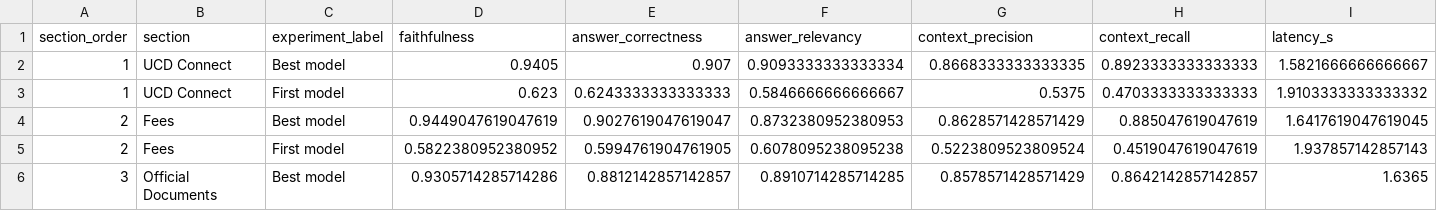
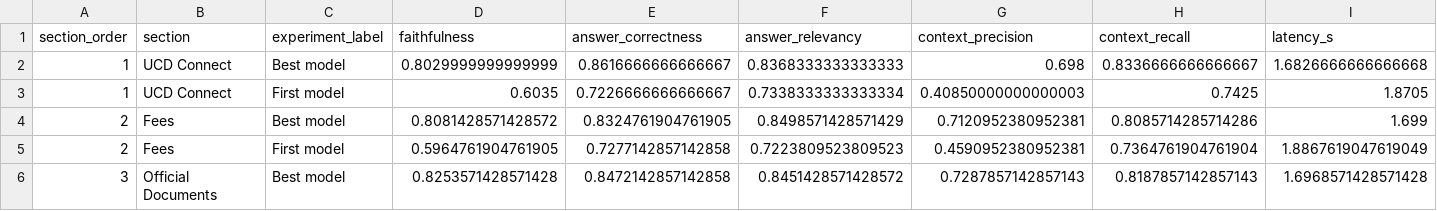
Before and after one commit to mcloue25/COMP41860-dashboard, a CSV file: backend/ragas_analysis_outputs/section_summary.csv, drawn as a sheet; only a part is shown; the diff covers the shown part only.

```diff
--- a/backend/ragas_analysis_outputs/section_summary.csv
+++ b/backend/ragas_analysis_outputs/section_summary.csv
@@ -1,6 +1,6 @@
 section_order,section,experiment_label,faithfulness,answer_correctness,answer_relevancy,context_precision,context_recall,latency_s
-1,UCD Connect,Best model,0.9405,0.907,0.9093333333333334,0.8668333333333335,0.8923333333333333,1.5821666666666667
-1,UCD Connect,First model,0.623,0.6243333333333333,0.5846666666666667,0.5375,0.4703333333333333,1.9103333333333332
-2,Fees,Best model,0.9449047619047619,0.9027619047619047,0.8732380952380953,0.8628571428571429,0.885047619047619,1.6417619047619045
-2,Fees,First model,0.5822380952380952,0.5994761904761905,0.6078095238095238,0.5223809523809524,0.4519047619047619,1.937857142857143
-3,Official Documents,Best model,0.9305714285714286,0.8812142857142857,0.8910714285714285,0.8578571428571429,0.8642142857142857,1.6365
+1,UCD Connect,Best model,0.8029999999999999,0.8616666666666667,0.8368333333333333,0.698,0.8336666666666667,1.6826666666666668
+1,UCD Connect,First model,0.6035,0.7226666666666667,0.7338333333333334,0.40850000000000003,0.7425,1.8705
+2,Fees,Best model,0.8081428571428572,0.8324761904761905,0.8498571428571429,0.7120952380952381,0.8085714285714286,1.699
+2,Fees,First model,0.5964761904761905,0.7277142857142858,0.7223809523809523,0.4590952380952381,0.7364761904761904,1.8867619047619049
+3,Official Documents,Best model,0.8253571428571428,0.8472142857142858,0.8451428571428572,0.7287857142857143,0.8187857142857143,1.6968571428571428
```
Also changed, not shown: 125 edited cells elsewhere in this file, backend/ragas_analysis_outputs/section_counts.csv, 2 other files.
